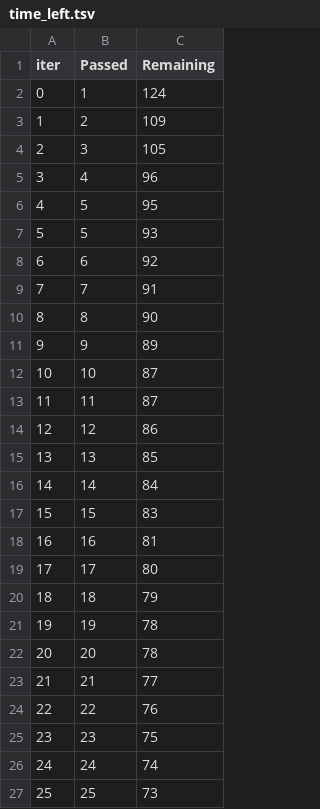
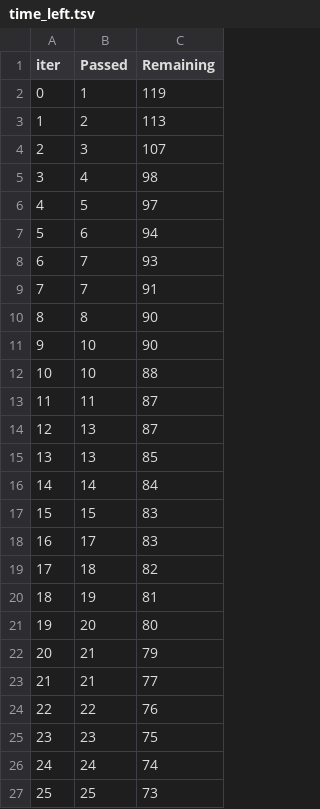
Before and after one commit to adishinde2110/mlproject, a TSV file: catboost_info/time_left.tsv, drawn as a sheet; only a part is shown; removed rows and columns are numbered as before the commit, all else as after; the diff covers the shown part only; the diff names each change by its address in the sheet, - before the commit and + after, or states it on an @@ line.

```diff
--- a/catboost_info/time_left.tsv
+++ b/catboost_info/time_left.tsv
-C2 (Remaining): 124
+C2 (Remaining): 119
-C3 (Remaining): 109
+C3 (Remaining): 113
-C4 (Remaining): 105
+C4 (Remaining): 107
-C5 (Remaining): 96
+C5 (Remaining): 98
-C6 (Remaining): 95
+C6 (Remaining): 97
-row 7: 5 | 5 | 93
@@ column A (iter) renumbered between rows 7 and 98 @@
-C7 (Remaining): 92
+C7 (Remaining): 94
+row 8: 6 | 7 | 93
-row 11: 9 | 9 | 89
-C11 (Remaining): 87
+C11 (Remaining): 90
+row 12: 10 | 10 | 88
-row 14: 12 | 12 | 86
+row 14: 12 | 13 | 87
-row 18: 16 | 16 | 81
-C18 (Remaining): 80
+C18 (Remaining): 83
-C19 (Remaining): 79
+C19 (Remaining): 82
-C20 (Remaining): 78
+C20 (Remaining): 81
-C21 (Remaining): 78
+C21 (Remaining): 80
+row 22: 20 | 21 | 79
```
Also changed, not shown: 6 added rows, 6 removed rows and 68 edited cells elsewhere in this file, 14 other files.
